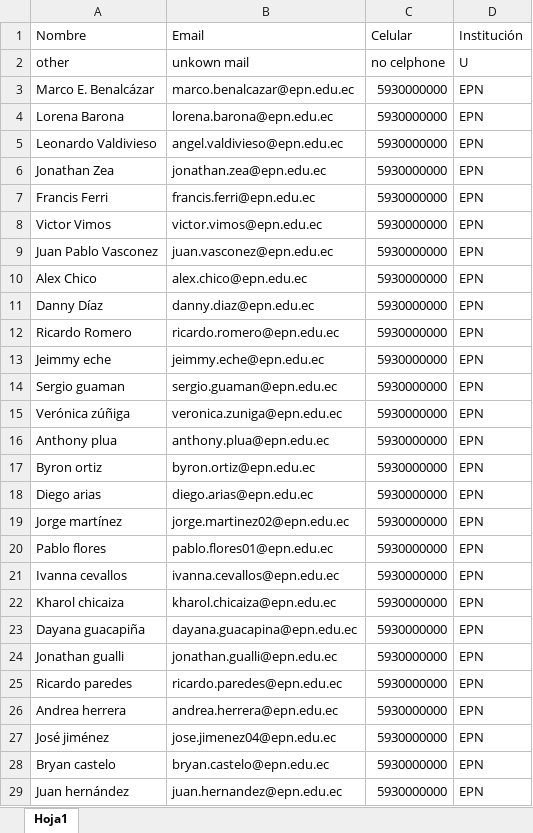
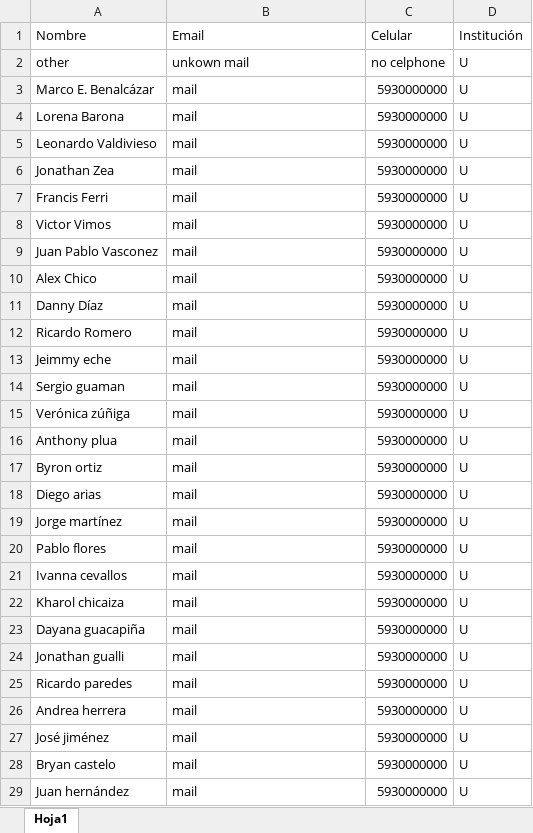
Before and after one commit to laboratorioAI/dataAcquisition, an Excel workbook: configs/Investigadores y Ayudantes.xlsx, sheet Hoja1, drawn as a sheet; only a part is shown; values as stored, in another font and other column widths than the file's, no borders; the diff covers the shown part only; the diff names each change by its address in the sheet, - before the commit and + after, or states it on an @@ line.

Commit message:
adding more data collectors

```diff
--- a/configs/Investigadores y Ayudantes.xlsx (sheet Hoja1)
+++ b/configs/Investigadores y Ayudantes.xlsx (sheet Hoja1)
-B3 (Email): marco.benalcazar@epn.edu.ec
+B3 (Email): mail
-D3:D29 (Institución): EPN
+D3:D29 (Institución): U
-B4 (Email): lorena.barona@epn.edu.ec
+B4 (Email): mail
-B5 (Email): angel.valdivieso@epn.edu.ec
+B5 (Email): mail
-B6 (Email): jonathan.zea@epn.edu.ec
+B6 (Email): mail
-B7 (Email): francis.ferri@epn.edu.ec
+B7 (Email): mail
-B8 (Email): victor.vimos@epn.edu.ec
+B8 (Email): mail
-B9 (Email): juan.vasconez@epn.edu.ec
+B9 (Email): mail
-B10 (Email): alex.chico@epn.edu.ec
+B10 (Email): mail
-B11 (Email): danny.diaz@epn.edu.ec
+B11 (Email): mail
-B12 (Email): ricardo.romero@epn.edu.ec
+B12 (Email): mail
-B13 (Email): jeimmy.eche@epn.edu.ec
+B13 (Email): mail
-B14 (Email): sergio.guaman@epn.edu.ec
+B14 (Email): mail
-B15 (Email): veronica.zuniga@epn.edu.ec
+B15 (Email): mail
-B16 (Email): anthony.plua@epn.edu.ec
+B16 (Email): mail
-B17 (Email): byron.ortiz@epn.edu.ec
+B17 (Email): mail
-B18 (Email): diego.arias@epn.edu.ec
+B18 (Email): mail
-B19 (Email): jorge.martinez02@epn.edu.ec
+B19 (Email): mail
-B20 (Email): pablo.flores01@epn.edu.ec
+B20 (Email): mail
-B21 (Email): ivanna.cevallos@epn.edu.ec
+B21 (Email): mail
-B22 (Email): kharol.chicaiza@epn.edu.ec
+B22 (Email): mail
-B23 (Email): dayana.guacapina@epn.edu.ec
+B23 (Email): mail
-B24 (Email): jonathan.gualli@epn.edu.ec
+B24 (Email): mail
-B25 (Email): ricardo.paredes@epn.edu.ec
+B25 (Email): mail
-B26 (Email): andrea.herrera@epn.edu.ec
+B26 (Email): mail
-B27 (Email): jose.jimenez04@epn.edu.ec
+B27 (Email): mail
-B28 (Email): bryan.castelo@epn.edu.ec
+B28 (Email): mail
-B29 (Email): juan.hernandez@epn.edu.ec
+B29 (Email): mail
```
Also changed, not shown: 1 added row and 36 edited cells elsewhere in this sheet.
